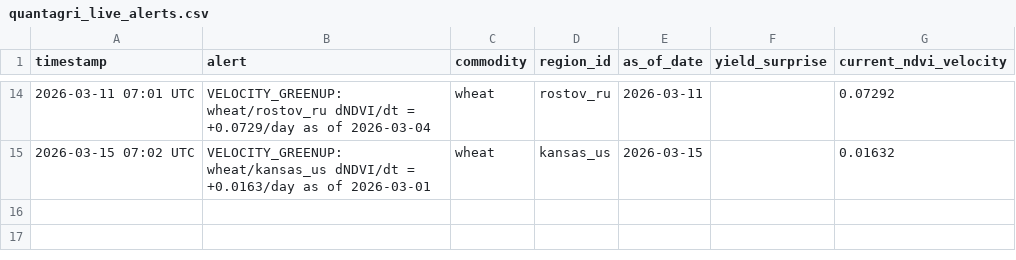
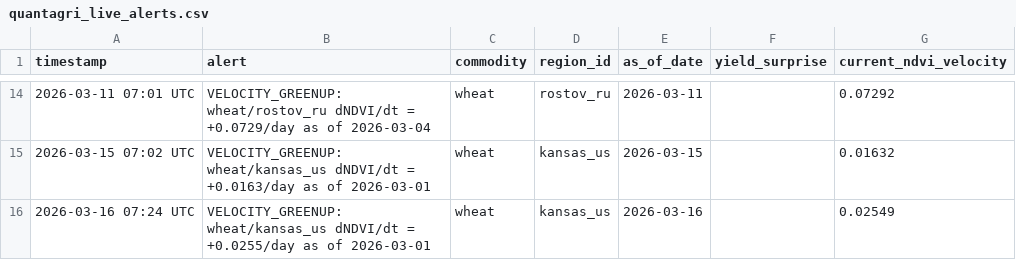
Before and after one commit to rmkenv/quantag, a CSV file: quantagri_live/quantagri_live_alerts.csv, drawn as a sheet; only a part is shown, gaps mark what is left out; the diff names each change by its address in the sheet, - before the commit and + after, or states it on an @@ line.

```diff
--- a/quantagri_live/quantagri_live_alerts.csv
+++ b/quantagri_live/quantagri_live_alerts.csv
+row 16: 2026-03-16 07:24 UTC | VELOCITY_GREENUP: wheat/kansas_us dNDVI/dt = +0.0255/day as of 2026-03-01 | wheat | kansas_us | 2026-03-16 |  | 0.02549
```
Also changed, not shown: quantagri_live/quantagri_live_results.csv, quantagri_live/quantagri_signal_scorecard.csv.
